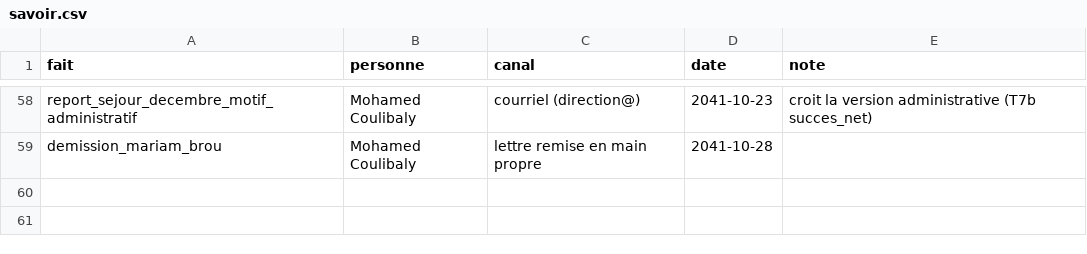
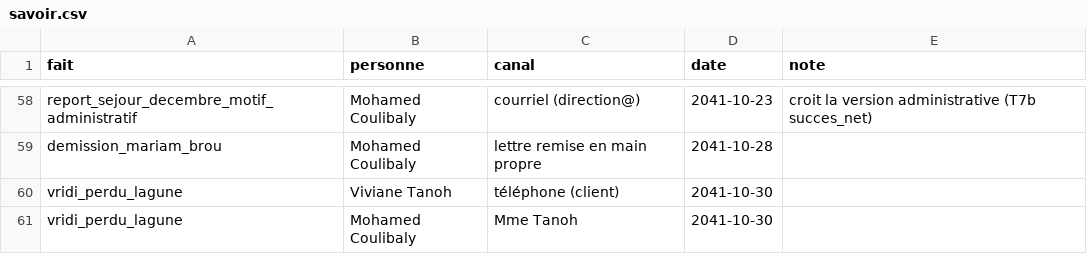
Before and after one commit to ossimiossimiwilliam10-cyber/simulation-william, a CSV file: etat/savoir.csv, drawn as a sheet; only a part is shown, gaps mark what is left out.

```diff
--- a/etat/savoir.csv
+++ b/etat/savoir.csv
@@ -59 +59,3 @@ report_sejour_decembre_motif_administratif;Mohamed Coulibaly;courriel (direction
 demission_mariam_brou;Mohamed Coulibaly;lettre remise en main propre;2041-10-28;
+vridi_perdu_lagune;Viviane Tanoh;téléphone (client);2041-10-30;
+vridi_perdu_lagune;Mohamed Coulibaly;Mme Tanoh;2041-10-30;
```
Also changed, not shown: etat/agenda.csv, etat/corps.csv, 18 other files.
